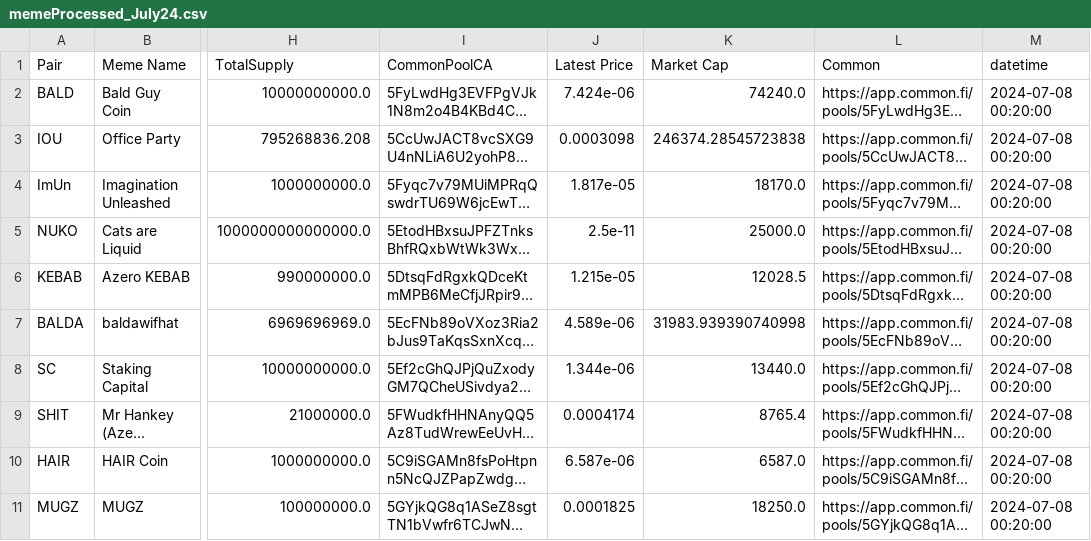
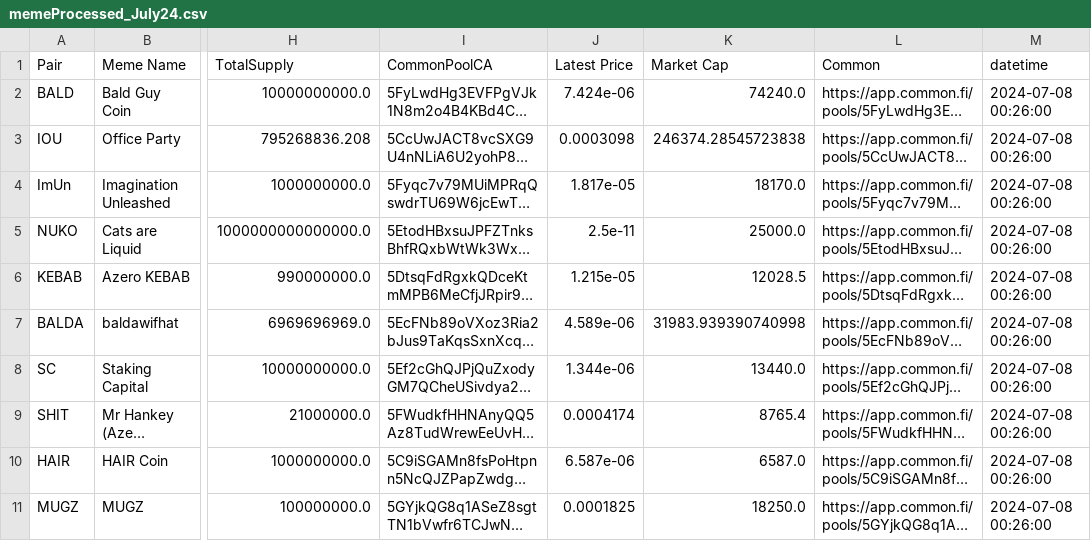
Before and after one commit to B4k469420/MADAlphaSummary, a CSV file: data/memeProcessed_July24.csv, drawn as a sheet; only a part is shown, gaps mark what is left out; long unchanged cells end in …; the diff names each change by its address in the sheet, - before the commit and + after, or states it on an @@ line.

Commit message:
Update memeProcessed_July24.csv

```diff
--- a/data/memeProcessed_July24.csv
+++ b/data/memeProcessed_July24.csv
-M2:M11 (datetime): 2024-07-08 00:20:00
+M2:M11 (datetime): 2024-07-08 00:26:00
```
